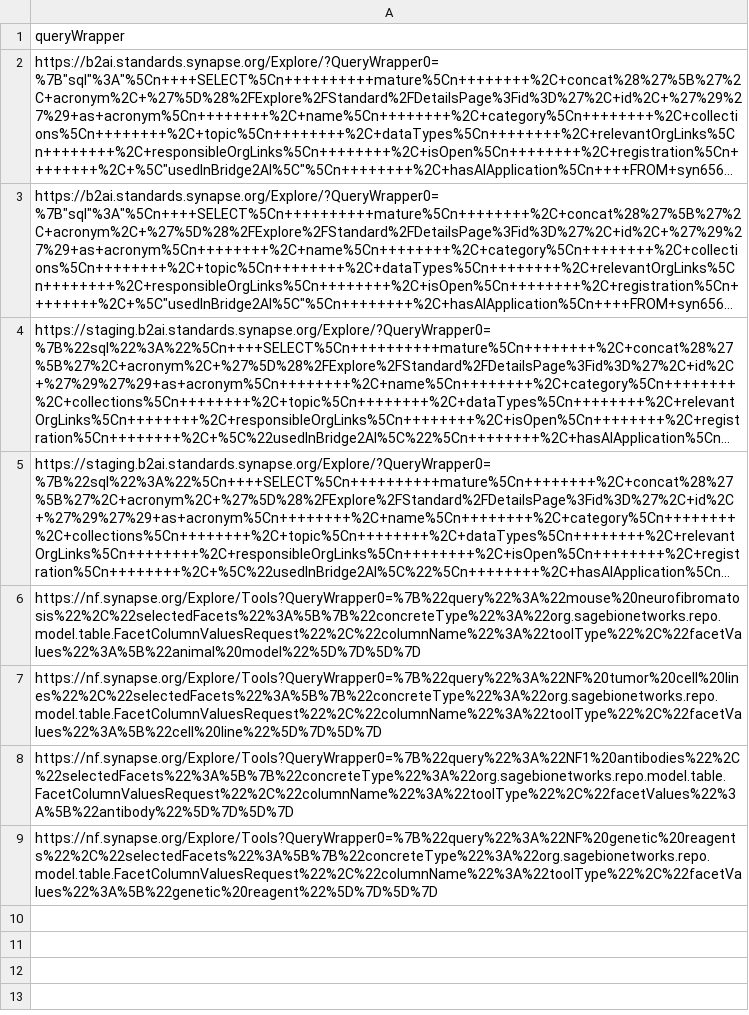
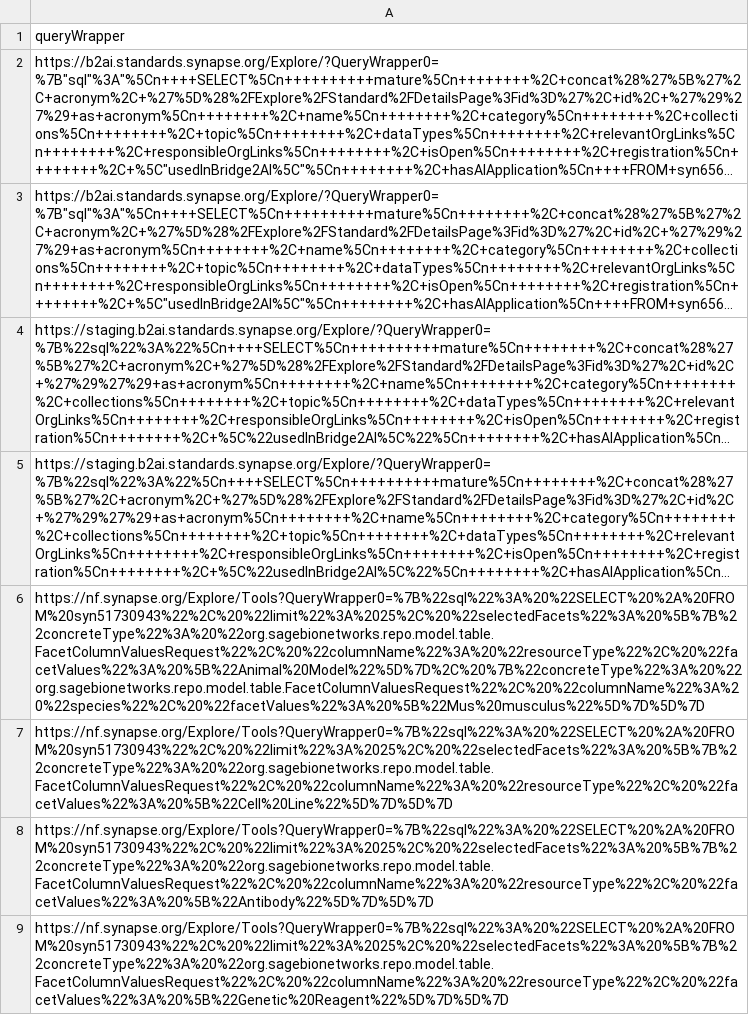
Before and after one commit to sage-bdf/curator-benchmarking, a TSV file: tasks/search_query_generation/ground_truth.tsv, drawn as a sheet; long unchanged cells end in …; the diff names each change by its address in the sheet, - before the commit and + after, or states it on an @@ line.

Commit message:
Update ground_truth.tsv
Update NF tool query results

```diff
--- a/tasks/search_query_generation/ground_truth.tsv
+++ b/tasks/search_query_generation/ground_truth.tsv
-A6: https://nf.synapse.org/Explore/Tools?QueryWrapper0=%7B%22query%22%3A%22mouse%20neurofibromatosis%22%2C%22selectedFacets%22%3A%5B%7B%22concreteType%22%3A%22org.sagebionetworks.repo.model.table.FacetColumnValuesRequest%22%2C%22columnName%22%3A%22toolType%22%2C%22facetValues%22%3A%5B%22animal%20model%22%5D%7D%5D%7D
+A6: https://nf.synapse.org/Explore/Tools?QueryWrapper0=%7B%22sql%22%3A%20%22SELECT%20%2A%20FROM%20syn51730943%22%2C%20%22limit%22%3A%2025%2C%20%22selectedFacets%22%3A%20%5B%7B%22concreteType%22%3A%20%22org.sagebionetworks.repo.model.table.FacetColumnValuesRequest%22%2C%20%22columnName%22%3A%20%22resourceType%22%2C%20%22facetValues%22%3A%20%5B%22Animal%20Model%22%5D%7D%2C%20%7B%22concreteType%22%3A%20%22org.sagebionetworks.repo.model.table.FacetColumnValuesRequest%22%2C%20%22columnName%22%3A%20%22species%22%2C%20%22facetValues%22%3A%20%5B%22Mus%20musculus%22%5D%7D%5D%7D
-A7: https://nf.synapse.org/Explore/Tools?QueryWrapper0=%7B%22query%22%3A%22NF%20tumor%20cell%20lines%22%2C%22selectedFacets%22%3A%5B%7B%22concreteType%22%3A%22org.sagebionetworks.repo.model.table.FacetColumnValuesRequest%22%2C%22columnName%22%3A%22toolType%22%2C%22facetValues%22%3A%5B%22cell%20line%22%5D%7D%5D%7D
+A7: https://nf.synapse.org/Explore/Tools?QueryWrapper0=%7B%22sql%22%3A%20%22SELECT%20%2A%20FROM%20syn51730943%22%2C%20%22limit%22%3A%2025%2C%20%22selectedFacets%22%3A%20%5B%7B%22concreteType%22%3A%20%22org.sagebionetworks.repo.model.table.FacetColumnValuesRequest%22%2C%20%22columnName%22%3A%20%22resourceType%22%2C%20%22facetValues%22%3A%20%5B%22Cell%20Line%22%5D%7D%5D%7D
-A8: https://nf.synapse.org/Explore/Tools?QueryWrapper0=%7B%22query%22%3A%22NF1%20antibodies%22%2C%22selectedFacets%22%3A%5B%7B%22concreteType%22%3A%22org.sagebionetworks.repo.model.table.FacetColumnValuesRequest%22%2C%22columnName%22%3A%22toolType%22%2C%22facetValues%22%3A%5B%22antibody%22%5D%7D%5D%7D
+A8: https://nf.synapse.org/Explore/Tools?QueryWrapper0=%7B%22sql%22%3A%20%22SELECT%20%2A%20FROM%20syn51730943%22%2C%20%22limit%22%3A%2025%2C%20%22selectedFacets%22%3A%20%5B%7B%22concreteType%22%3A%20%22org.sagebionetworks.repo.model.table.FacetColumnValuesRequest%22%2C%20%22columnName%22%3A%20%22resourceType%22%2C%20%22facetValues%22%3A%20%5B%22Antibody%22%5D%7D%5D%7D
-A9: https://nf.synapse.org/Explore/Tools?QueryWrapper0=%7B%22query%22%3A%22NF%20genetic%20reagents%22%2C%22selectedFacets%22%3A%5B%7B%22concreteType%22%3A%22org.sagebionetworks.repo.model.table.FacetColumnValuesRequest%22%2C%22columnName%22%3A%22toolType%22%2C%22facetValues%22%3A%5B%22genetic%20reagent%22%5D%7D%5D%7D
+A9: https://nf.synapse.org/Explore/Tools?QueryWrapper0=%7B%22sql%22%3A%20%22SELECT%20%2A%20FROM%20syn51730943%22%2C%20%22limit%22%3A%2025%2C%20%22selectedFacets%22%3A%20%5B%7B%22concreteType%22%3A%20%22org.sagebionetworks.repo.model.table.FacetColumnValuesRequest%22%2C%20%22columnName%22%3A%20%22resourceType%22%2C%20%22facetValues%22%3A%20%5B%22Genetic%20Reagent%22%5D%7D%5D%7D
```
